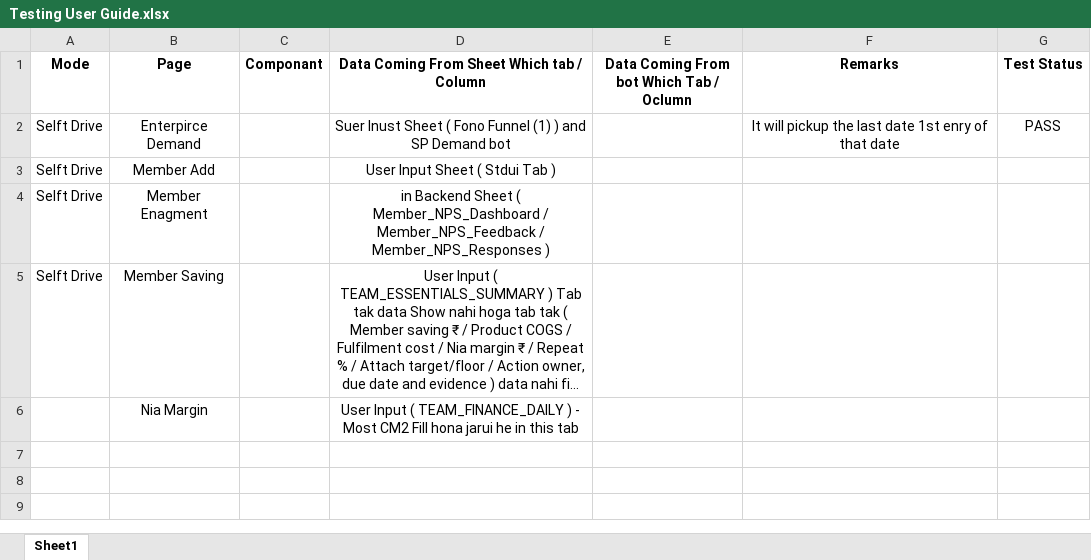
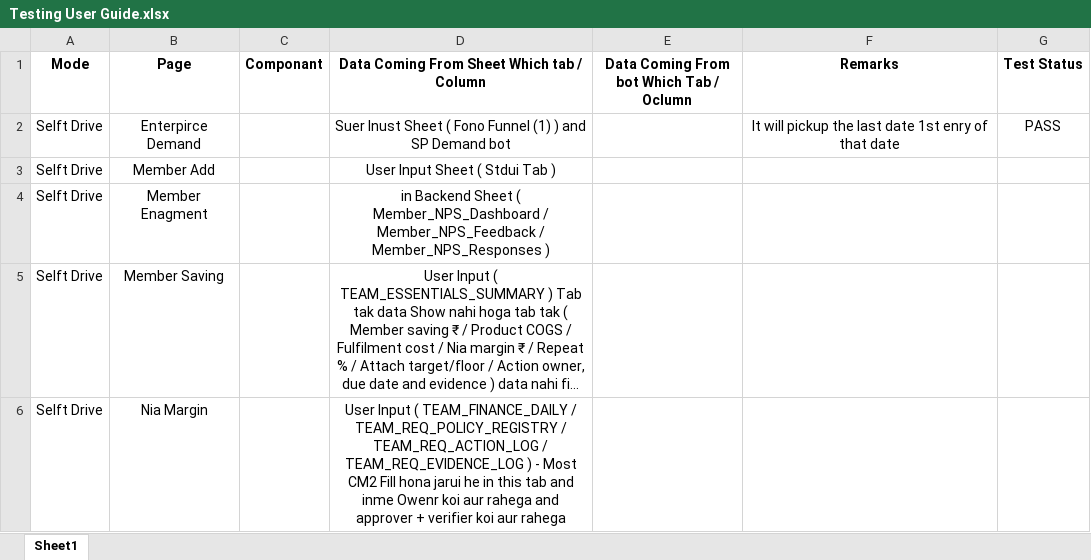
Before and after one commit to Nia-one/New-rafiqi-central-dashboard, an Excel workbook: Testing User Guide.xlsx, sheet Sheet1, drawn as a sheet; long unchanged cells end in …; values as stored, in another font and other column widths than the file's, no borders; the diff names each change by its address in the sheet, - before the commit and + after, or states it on an @@ line.

```diff
--- a/Testing User Guide.xlsx (sheet Sheet1)
+++ b/Testing User Guide.xlsx (sheet Sheet1)
-A6 (Mode): (empty)
+A6 (Mode): Selft Drive
-D6: …( TEAM_FINANCE_DAILY ) - Most CM2 Fill hona jarui he in this tab
+D6: …( TEAM_FINANCE_DAILY / TEAM_REQ_POLICY_REGISTRY / TEAM_REQ_ACTION_LOG / TEAM_REQ_EVIDENCE_LOG ) - Most CM2 Fill hona jarui he in this tab and inme Owenr koi aur rahega and approver + verifier koi aur rahega
```
Also changed, not shown: 13 other files.
